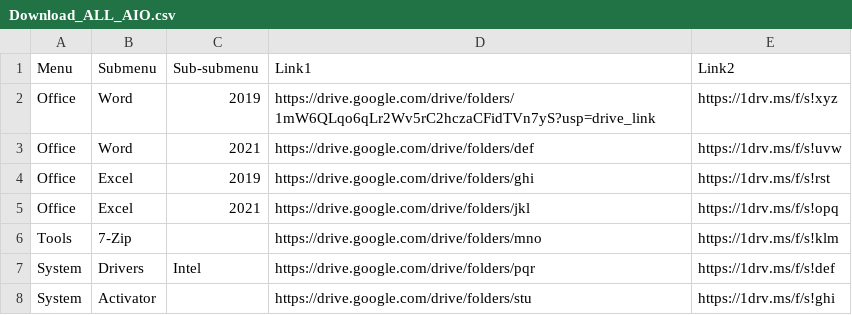
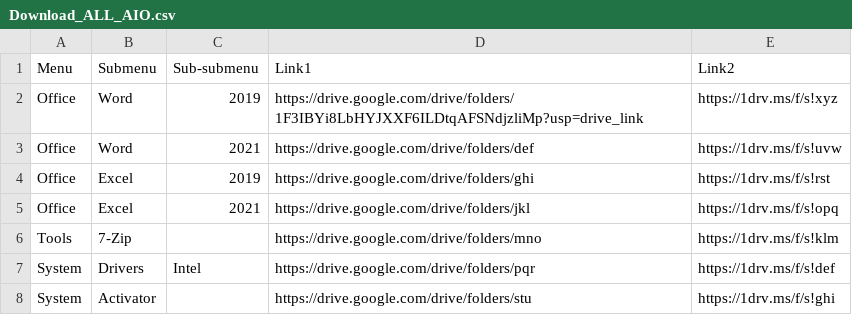
Before and after one commit to RioMMO/File-Download, a CSV file: Download_ALL_AIO.csv, drawn as a sheet.

Commit message:
Update Download_ALL_AIO.csv

```diff
--- a/Download_ALL_AIO.csv
+++ b/Download_ALL_AIO.csv
@@ -1,3 +1,3 @@
 Menu,Submenu,Sub-submenu,Link1,Link2
-Office,Word,2019,https://drive.google.com/drive/folders/1mW6QLqo6qLr2Wv5rC2hczaCFidTVn7yS?usp=drive_link,https://1drv.ms/f/s!xyz
+Office,Word,2019,https://drive.google.com/drive/folders/1F3IBYi8LbHYJXXF6ILDtqAFSNdjzliMp?usp=drive_link,https://1drv.ms/f/s!xyz
 Office,Word,2021,https://drive.google.com/drive/folders/def,https://1drv.ms/f/s!uvw
```
